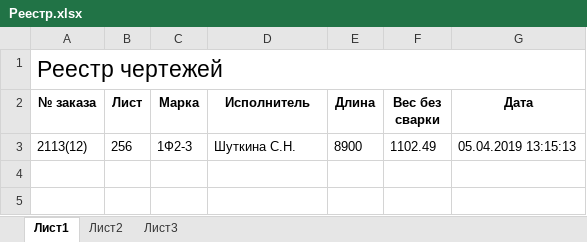
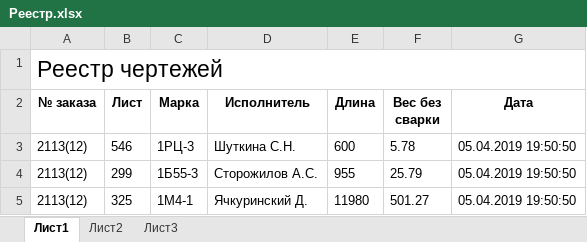
Before and after one commit to EFIMCHIK-AA/KuzbassStroi, an Excel workbook: Kuzbass_Project/bin/Debug/Реестр.xlsx, sheet Лист1, drawn as a sheet; values as stored, in another font and other column widths than the file's, no borders; the diff names each change by its address in the sheet, - before the commit and + after, or states it on an @@ line.

```diff
--- a/Kuzbass_Project/bin/Debug/Реестр.xlsx (sheet Лист1)
+++ b/Kuzbass_Project/bin/Debug/Реестр.xlsx (sheet Лист1)
-B3 (Лист): 256
+B3 (Лист): 546
-C3 (Марка): 1Ф2-3
+C3 (Марка): 1РЦ-3
-E3 (Длина): 8900
+E3 (Длина): 600
-F3 (Вес без сварки): 1102.49
+F3 (Вес без сварки): 5.78
-G3 (Дата): 05.04.2019 13:15:13
+G3 (Дата): 05.04.2019 19:50:50
+row 4: 2113(12) | 299 | 1Б55-3 | Сторожилов А.С. | 955 | 25.79 | 05.04.2019 19:50:50
+row 5: 2113(12) | 325 | 1М4-1 | Ячкуринский Д. | 11980 | 501.27 | 05.04.2019 19:50:50
```
Also changed, not shown: Kuzbass_Project/bin/Debug/Шаблоны/ШаблонАкт.xlsx, 11 other files.
